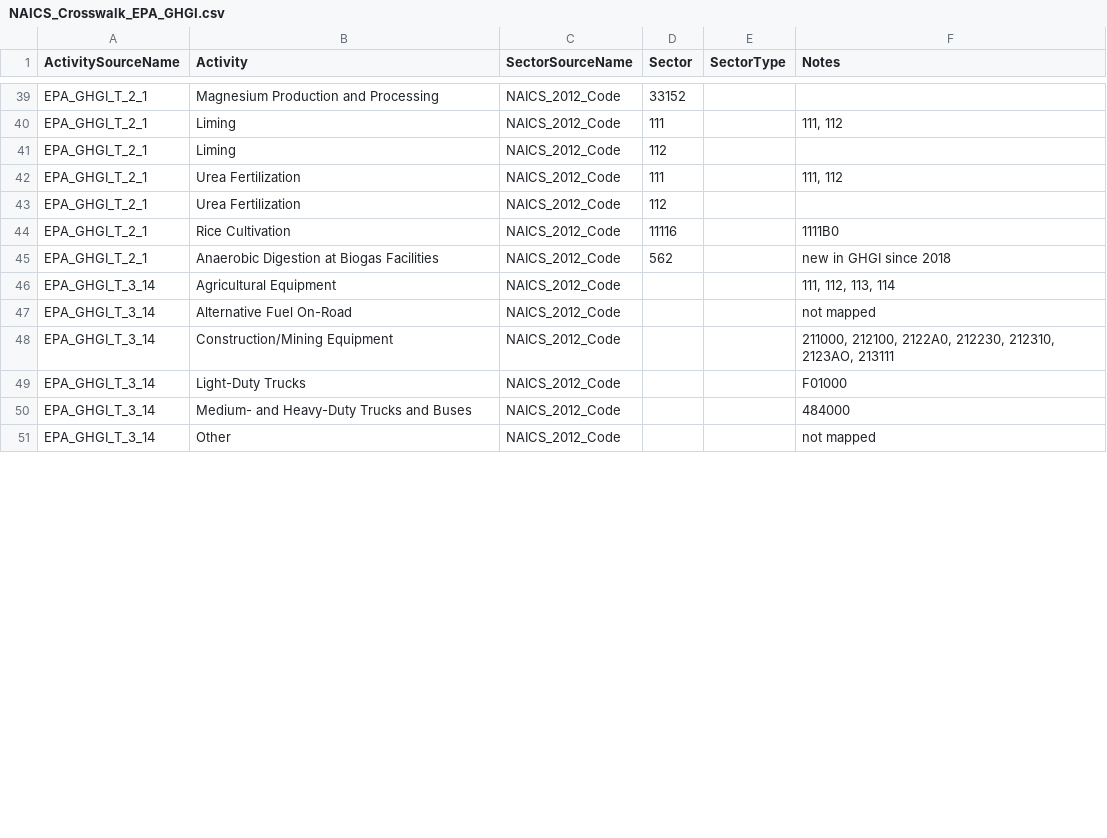
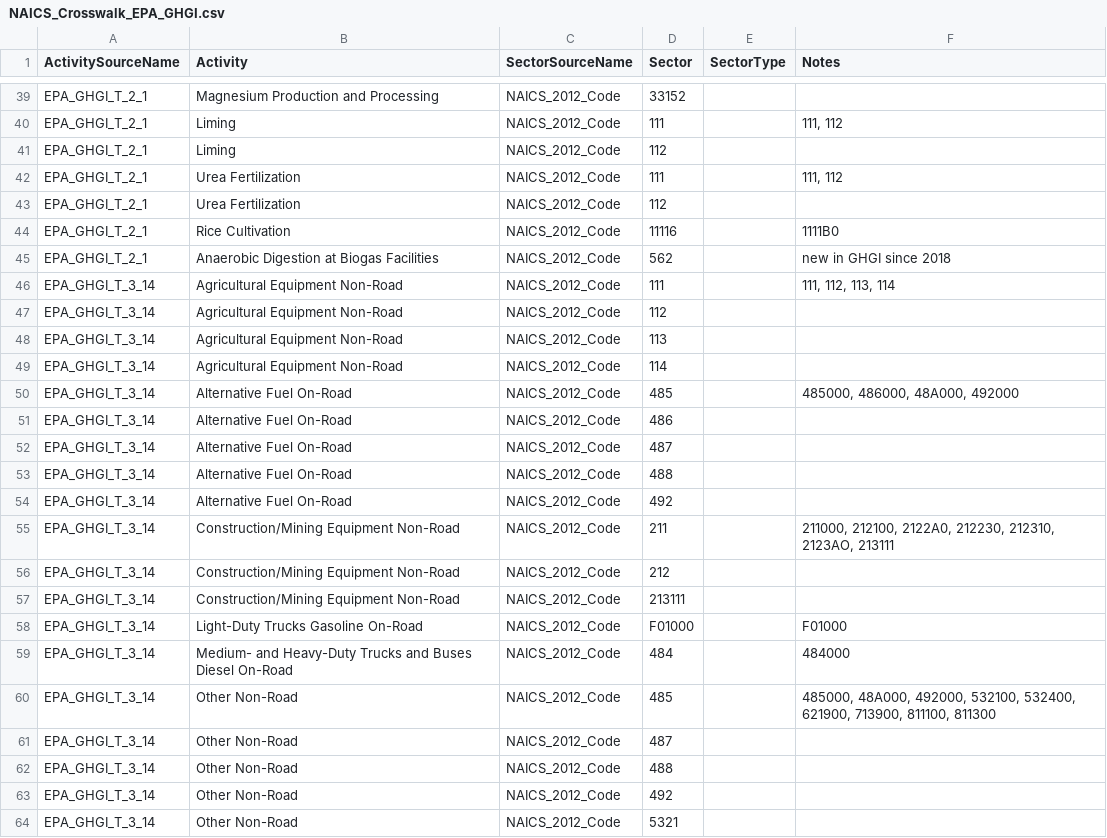
Before and after one commit to USEPA/flowsa, a CSV file: flowsa/data/activitytosectormapping/NAICS_Crosswalk_EPA_GHGI.csv, drawn as a sheet; only a part is shown, gaps mark what is left out; the diff covers the shown part only.

```diff
--- a/flowsa/data/activitytosectormapping/NAICS_Crosswalk_EPA_GHGI.csv
+++ b/flowsa/data/activitytosectormapping/NAICS_Crosswalk_EPA_GHGI.csv
@@ -45,7 +45,20 @@ EPA_GHGI_T_2_1,Rice Cultivation,NAICS_2012_Code,11116,,1111B0
 EPA_GHGI_T_2_1,Anaerobic Digestion at Biogas Facilities,NAICS_2012_Code,562,,new in GHGI since 2018
-EPA_GHGI_T_3_14,Agricultural Equipment,NAICS_2012_Code,,,"111, 112, 113, 114"
-EPA_GHGI_T_3_14,Alternative Fuel On-Road,NAICS_2012_Code,,,not mapped
-EPA_GHGI_T_3_14,Construction/Mining Equipment,NAICS_2012_Code,,,"211000, 212100, 2122A0, 212230, 212310, 2123AO, 213111"
-EPA_GHGI_T_3_14,Light-Duty Trucks,NAICS_2012_Code,,,F01000
-EPA_GHGI_T_3_14,Medium- and Heavy-Duty Trucks and Buses,NAICS_2012_Code,,,484000
-EPA_GHGI_T_3_14,Other,NAICS_2012_Code,,,not mapped
+EPA_GHGI_T_3_14,Agricultural Equipment Non-Road,NAICS_2012_Code,111,,"111, 112, 113, 114"
+EPA_GHGI_T_3_14,Agricultural Equipment Non-Road,NAICS_2012_Code,112,,
+EPA_GHGI_T_3_14,Agricultural Equipment Non-Road,NAICS_2012_Code,113,,
+EPA_GHGI_T_3_14,Agricultural Equipment Non-Road,NAICS_2012_Code,114,,
+EPA_GHGI_T_3_14,Alternative Fuel On-Road,NAICS_2012_Code,485,,"485000, 486000, 48A000, 492000"
+EPA_GHGI_T_3_14,Alternative Fuel On-Road,NAICS_2012_Code,486,,
+EPA_GHGI_T_3_14,Alternative Fuel On-Road,NAICS_2012_Code,487,,
+EPA_GHGI_T_3_14,Alternative Fuel On-Road,NAICS_2012_Code,488,,
+EPA_GHGI_T_3_14,Alternative Fuel On-Road,NAICS_2012_Code,492,,
+EPA_GHGI_T_3_14,Construction/Mining Equipment Non-Road,NAICS_2012_Code,211,,"211000, 212100, 2122A0, 212230, 212310, 2123AO, 213111"
+EPA_GHGI_T_3_14,Construction/Mining Equipment Non-Road,NAICS_2012_Code,212,,
+EPA_GHGI_T_3_14,Construction/Mining Equipment Non-Road,NAICS_2012_Code,213111,,
+EPA_GHGI_T_3_14,Light-Duty Trucks Gasoline On-Road,NAICS_2012_Code,F01000,,F01000
+EPA_GHGI_T_3_14,Medium- and Heavy-Duty Trucks and Buses Diesel On-Road,NAICS_2012_Code,484,,484000
+EPA_GHGI_T_3_14,Other Non-Road,NAICS_2012_Code,485,,"485000, 48A000, 492000, 532100, 532400, 621900, 713900, 811100, 811300"
+EPA_GHGI_T_3_14,Other Non-Road,NAICS_2012_Code,487,,
+EPA_GHGI_T_3_14,Other Non-Road,NAICS_2012_Code,488,,
+EPA_GHGI_T_3_14,Other Non-Road,NAICS_2012_Code,492,,
+EPA_GHGI_T_3_14,Other Non-Road,NAICS_2012_Code,5321,,
```
Also changed, not shown: 5 added rows and 8 edited cells elsewhere in this file, 1 other file.
